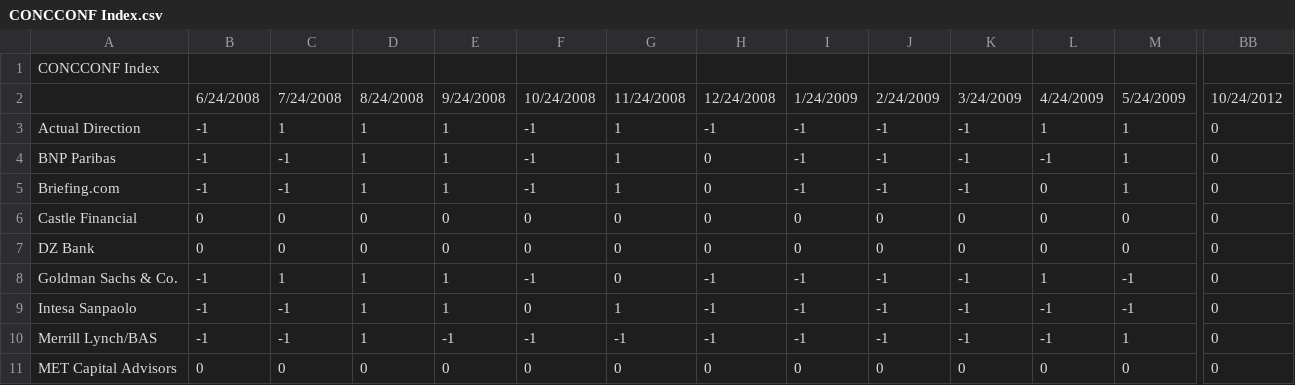
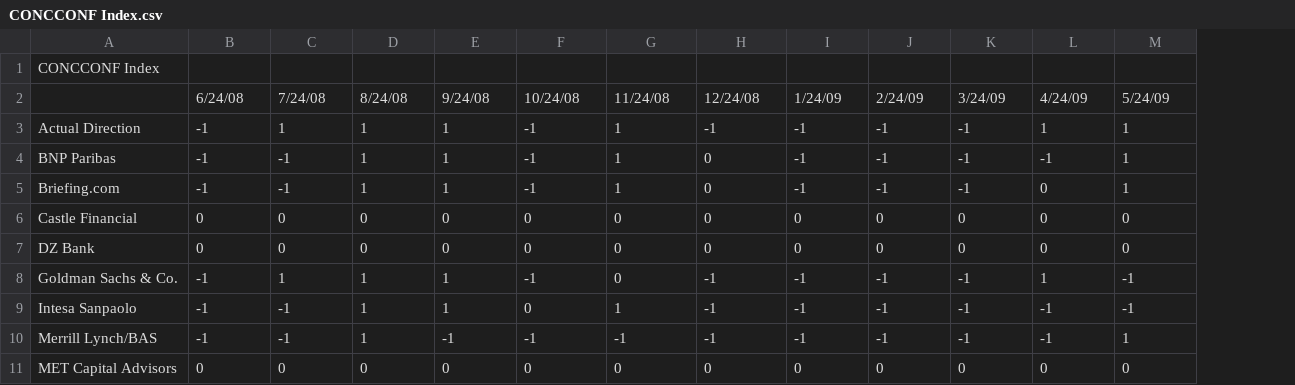
Before and after one commit to emericaism/AdaBoost-Abstain.py, a CSV file: CONCCONF Index.csv, drawn as a sheet; only a part is shown, gaps mark what is left out; the diff covers the shown part only; the diff names each change by its address in the sheet, - before the commit and + after, or states it on an @@ line.

```diff
--- a/CONCCONF Index.csv
+++ b/CONCCONF Index.csv
-column BB, rows 2-11: 10/24/2012 | 0 | 0 | 0 | 0 | 0 | 0 | 0 | 0 | 0
-B2: 6/24/2008
+B2: 6/24/08
-C2: 7/24/2008
+C2: 7/24/08
-D2: 8/24/2008
+D2: 8/24/08
-E2: 9/24/2008
+E2: 9/24/08
-F2: 10/24/2008
+F2: 10/24/08
-G2: 11/24/2008
+G2: 11/24/08
-H2: 12/24/2008
+H2: 12/24/08
-I2: 1/24/2009
+I2: 1/24/09
-J2: 2/24/2009
+J2: 2/24/09
-K2: 3/24/2009
+K2: 3/24/09
-L2: 4/24/2009
+L2: 4/24/09
-M2: 5/24/2009
+M2: 5/24/09
```
Also changed, not shown: 48 edited cells elsewhere in this file, 1 other file.
